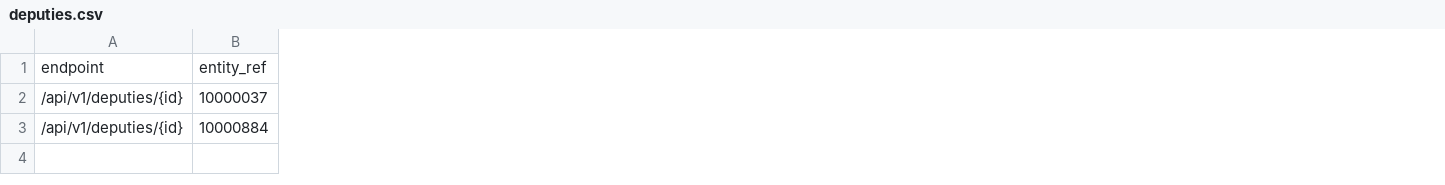
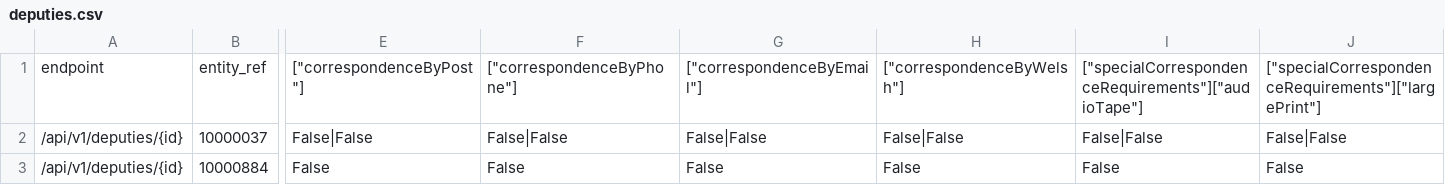
Before and after one commit to ministryofjustice/opg-data-casrec-migration, a CSV file: migration_steps/validation/api_test_data_s3_upload/app/validation/csvs/deputies.csv, drawn as a sheet; only a part is shown, gaps mark what is left out; the diff covers the shown part only; the diff names each change by its address in the sheet, - before the commit and + after, or states it on an @@ line.

```diff
--- a/migration_steps/validation/api_test_data_s3_upload/app/validation/csvs/deputies.csv
+++ b/migration_steps/validation/api_test_data_s3_upload/app/validation/csvs/deputies.csv
+column E, rows 1-3: ["correspondenceByPost"] | False|False | False
+column F, rows 1-3: ["correspondenceByPhone"] | False|False | False
+column G, rows 1-3: ["correspondenceByEmail"] | False|False | False
+column H, rows 1-3: ["correspondenceByWelsh"] | False|False | False
+column I, rows 1-3: ["specialCorrespondenceRequirements"]["audioTape"] | False|False | False
+column J, rows 1-3: ["specialCorrespondenceRequirements"]["largePrint"] | False|False | False
```
Also changed, not shown: 19 added columns and 3 edited cells elsewhere in this file, migration_steps/validation/api_test_data_s3_upload/app/validation/csvs/client_death_notifications.csv, migration_steps/validation/api_test_data_s3_upload/app/validation/csvs/deputy_orders.csv, 18 other files.
